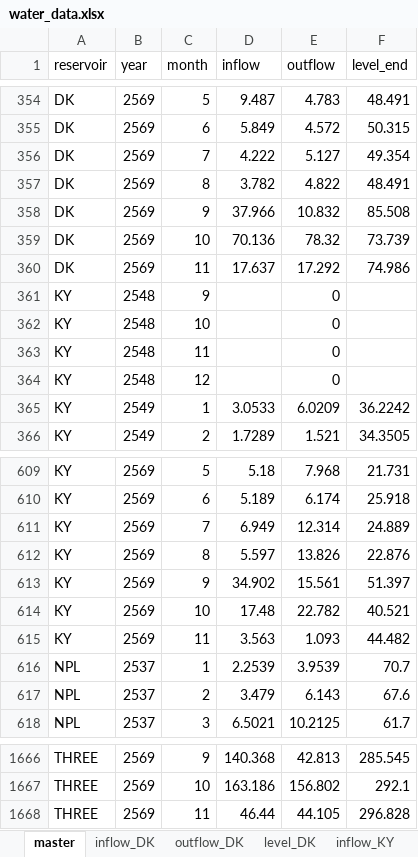
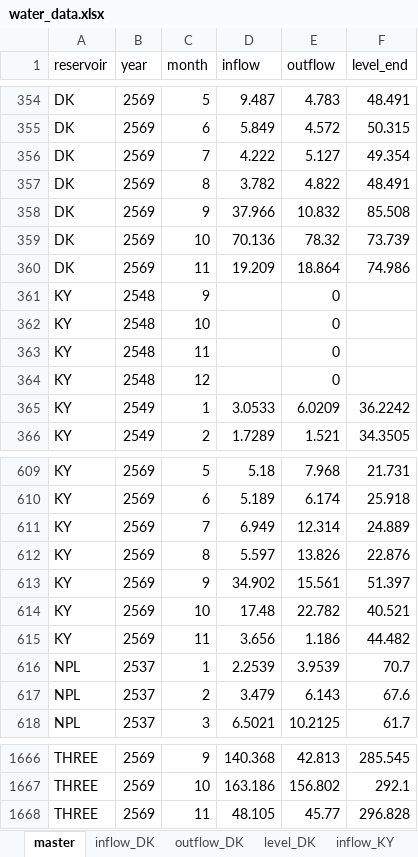
Before and after one commit to pabank10-png/water-dashboard, an Excel workbook: water_data.xlsx, sheet master, drawn as a sheet; only a part is shown, gaps mark what is left out; values as stored, in another font and other column widths than the file's, no borders; the diff names each change by its address in the sheet, - before the commit and + after, or states it on an @@ line.

```diff
--- a/water_data.xlsx (sheet master)
+++ b/water_data.xlsx (sheet master)
-D360 (inflow): 17.637
+D360 (inflow): 19.209
-E360 (outflow): 17.292
+E360 (outflow): 18.864
-D615 (inflow): 3.563
+D615 (inflow): 3.656
-E615 (outflow): 1.093
+E615 (outflow): 1.186
-D1668 (inflow): 46.44
+D1668 (inflow): 48.105
-E1668 (outflow): 44.105
+E1668 (outflow): 45.77
```
Also changed, not shown: sheet outflow_KY, sheet inflow_KY, sheet inflow_DK, sheet outflow_DK, sheet outflow_THREE, sheet inflow_THREE, 2 other files.
